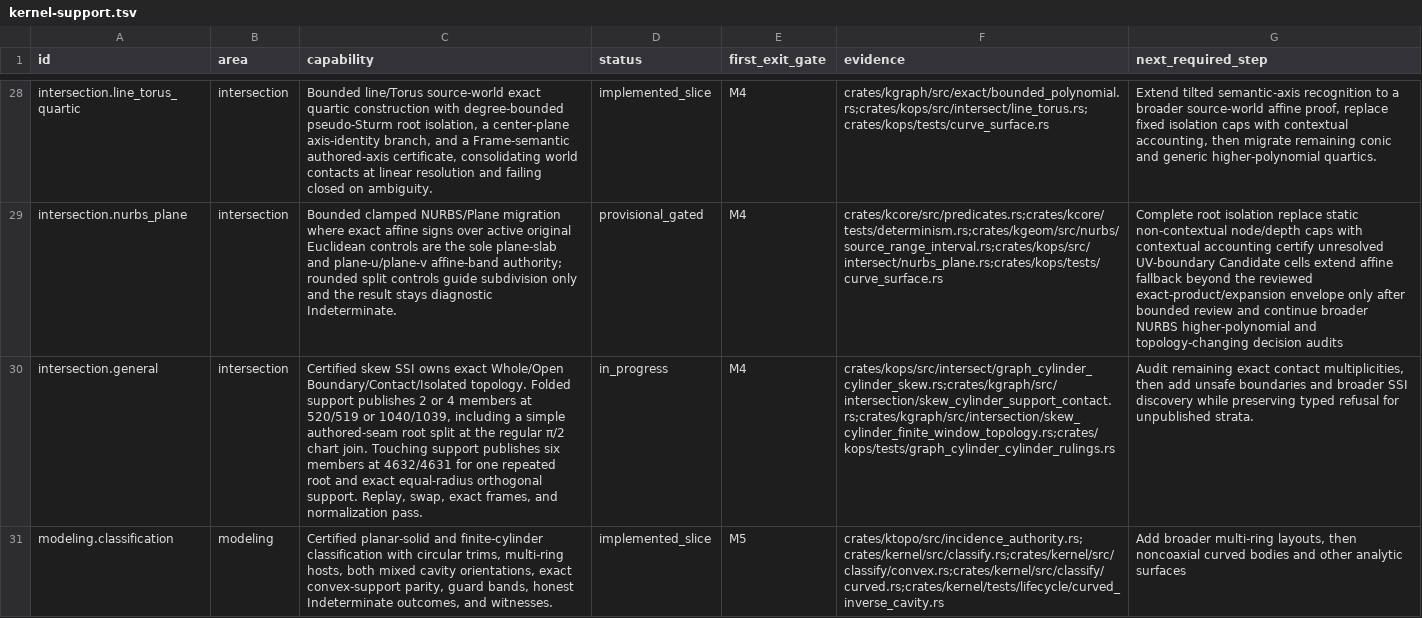
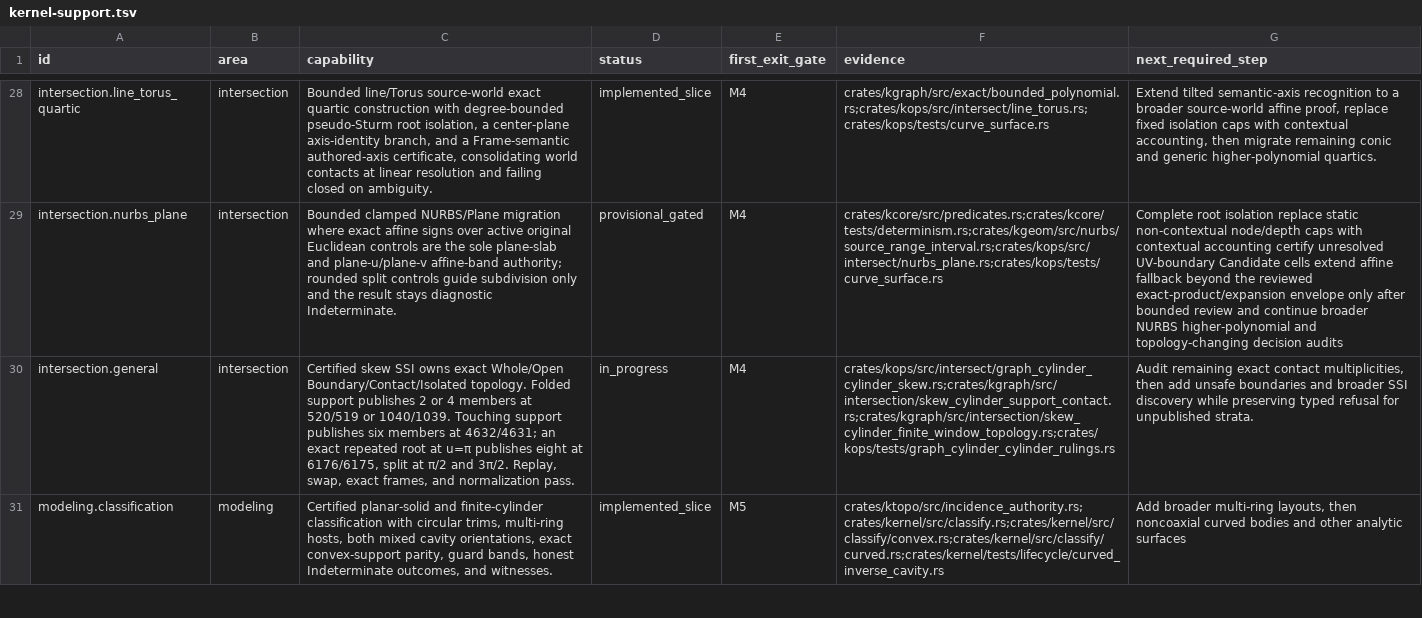
Before and after one commit to josephbajor/geocore, a TSV file: docs/kernel-support.tsv, drawn as a sheet; only a part is shown, gaps mark what is left out; the diff covers the shown part only; the diff names each change by its address in the sheet, - before the commit and + after, or states it on an @@ line.

Commit message:
Publish opposite-pole touching support
Admit the exact repeated root at u=pi with eight proof-owned members split at pi/2 and 3pi/2, then publish the closed Section cycle and retain the distinct Boolean refusal.

Exact work: 8 * (260 + 512) = 6176; 6175 refuses atomically with zero open-span work consumed.

Pins replay, swap, two exact frames, endpoint degree two, dynamic work selection, and updates the refusal census and support ledger.

```diff
--- a/docs/kernel-support.tsv
+++ b/docs/kernel-support.tsv
-C30 (capability): …520/519 or 1040/1039, including a simple authored-seam root split at the regular π/2 chart join. Touching support publishes six members at 4632/4631 for one repeated root and exact equal-radius orthogonal support. Replay, swap,…
+C30 (capability): …520/519 or 1040/1039. Touching support publishes six members at 4632/4631; an exact repeated root at u=π publishes eight at 6176/6175, split at π/2 and 3π/2. Replay, swap,…
```
Also changed, not shown: 3 edited cells elsewhere in this file, 7 other files.
